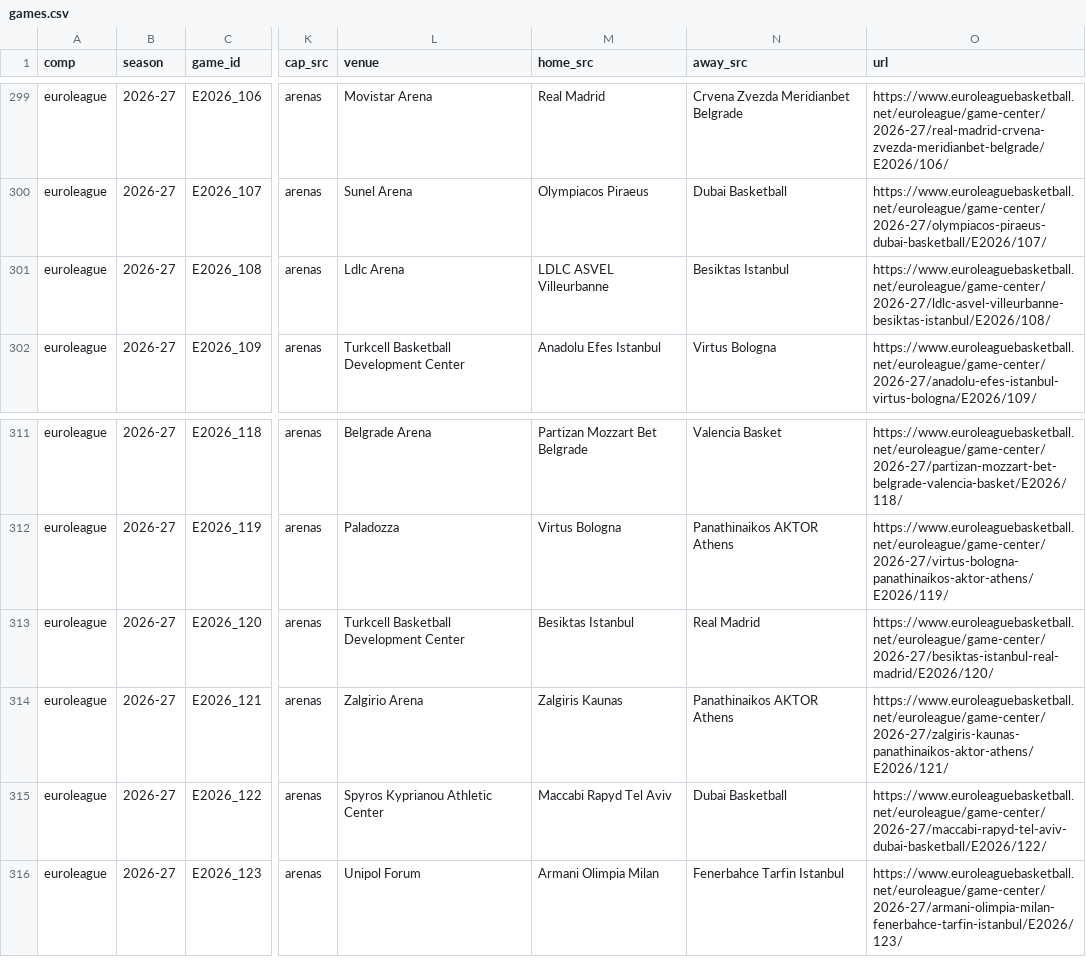
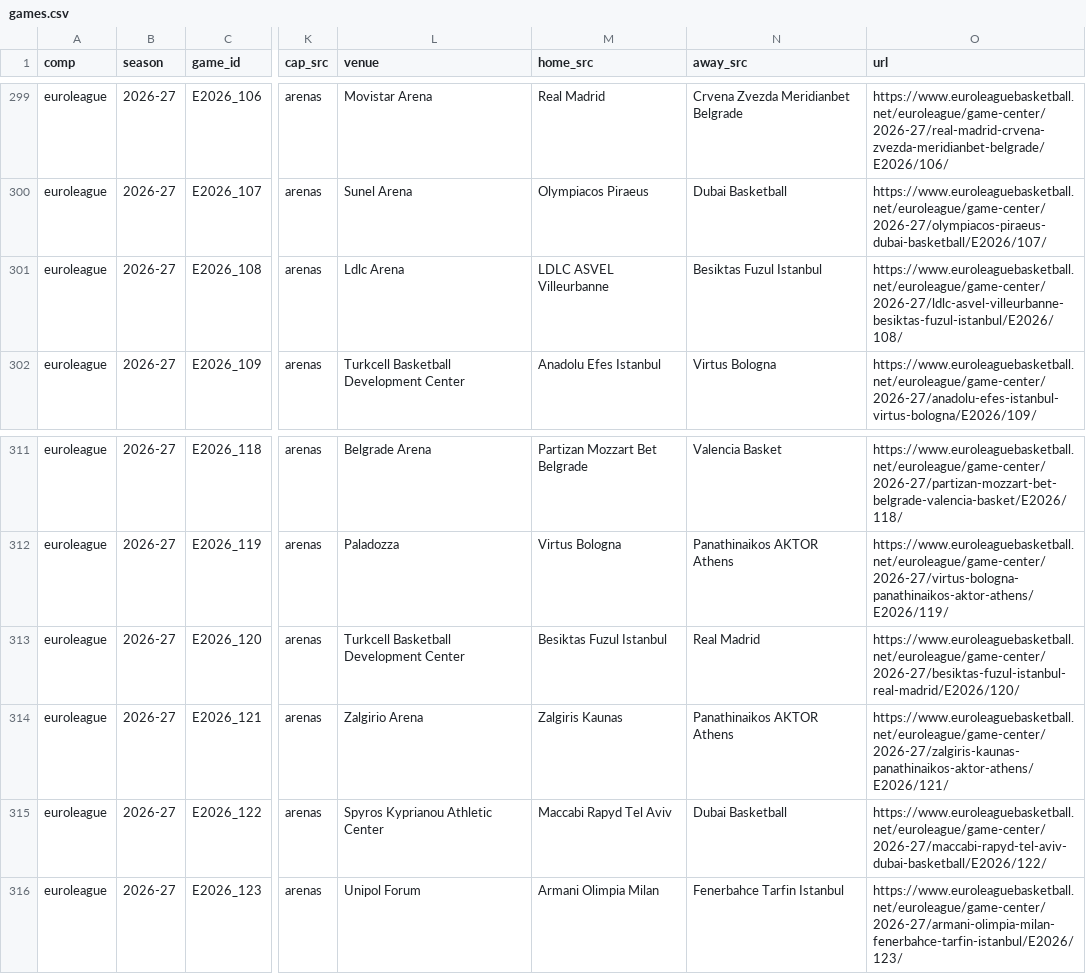
Before and after one commit to Smogikas/EUattendance, a CSV file: data/2026-27/games.csv, drawn as a sheet; only a part is shown, gaps mark what is left out; the diff covers the shown part only; the diff names each change by its address in the sheet, - before the commit and + after, or states it on an @@ line.

```diff
--- a/data/2026-27/games.csv
+++ b/data/2026-27/games.csv
-N301 (away_src): Besiktas Istanbul
+N301 (away_src): Besiktas Fuzul Istanbul
-O301 (url): https://www.euroleaguebasketball.net/euroleague/game-center/2026-27/ldlc-asvel-villeurbanne-besiktas-istanbul/E2026/108/
+O301 (url): https://www.euroleaguebasketball.net/euroleague/game-center/2026-27/ldlc-asvel-villeurbanne-besiktas-fuzul-istanbul/E2026/108/
-M313 (home_src): Besiktas Istanbul
+M313 (home_src): Besiktas Fuzul Istanbul
-O313 (url): https://www.euroleaguebasketball.net/euroleague/game-center/2026-27/besiktas-istanbul-real-madrid/E2026/120/
+O313 (url): https://www.euroleaguebasketball.net/euroleague/game-center/2026-27/besiktas-fuzul-istanbul-real-madrid/E2026/120/
```
Also changed, not shown: 20 edited cells elsewhere in this file, 1 other file.
